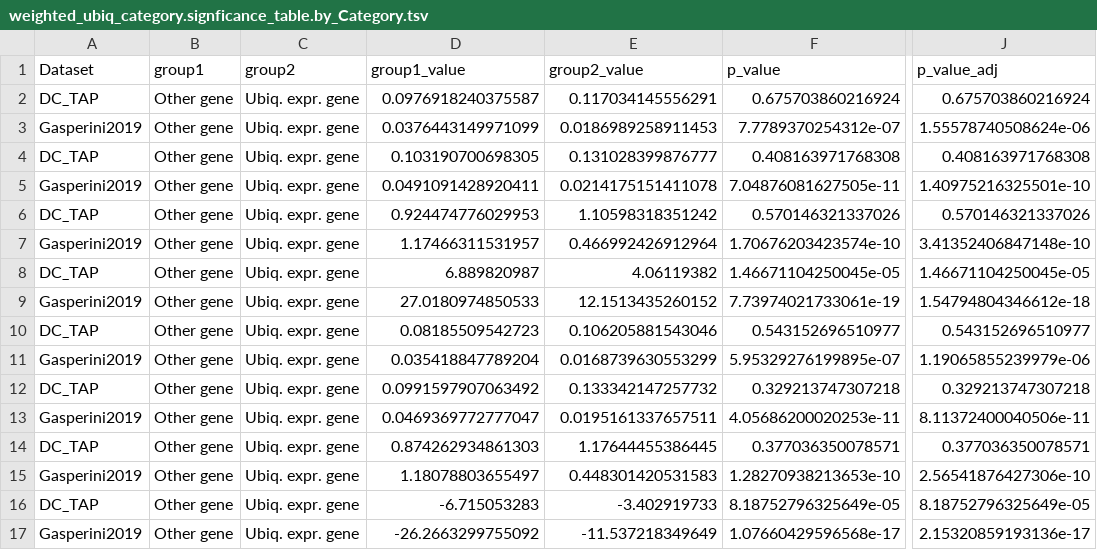
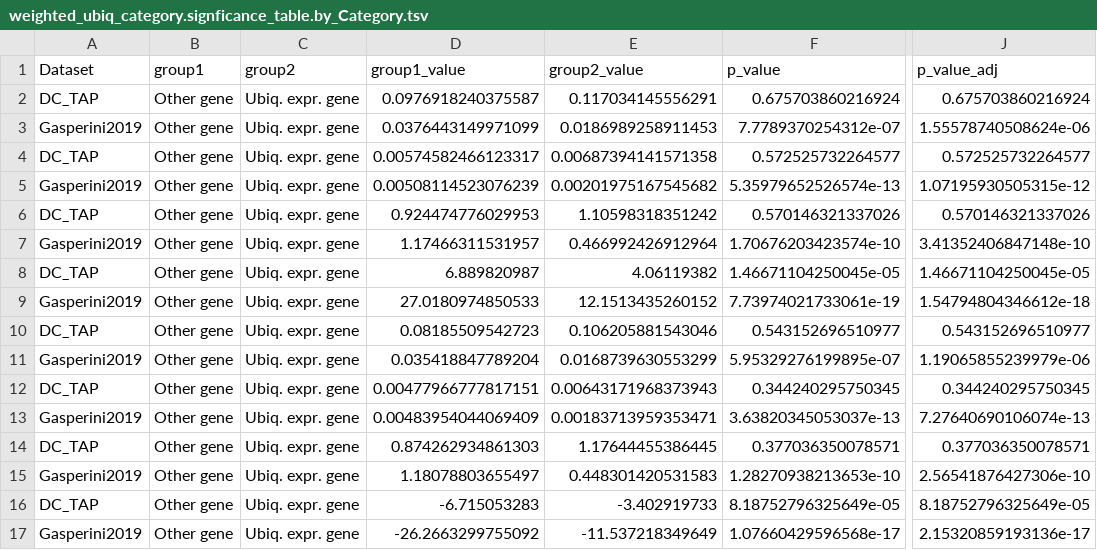
Before and after one commit to EngreitzLab/DC_TAP_Paper, a TSV file: results/main_figure_5_and_6/housekeeping_genes/v3_combinedDC_TAP_all_metrics_significance_allPower/weighted_ubiq_category.signficance_table.by_Category.tsv, drawn as a sheet; only a part is shown, gaps mark what is left out; the diff names each change by its address in the sheet, - before the commit and + after, or states it on an @@ line.

```diff
--- a/results/main_figure_5_and_6/housekeeping_genes/v3_combinedDC_TAP_all_metrics_significance_allPower/weighted_ubiq_category.signficance_table.by_Category.tsv
+++ b/results/main_figure_5_and_6/housekeeping_genes/v3_combinedDC_TAP_all_metrics_significance_allPower/weighted_ubiq_category.signficance_table.by_Category.tsv
-D4 (group1_value): 0.103190700698305
+D4 (group1_value): 0.00574582466123317
-E4 (group2_value): 0.131028399876777
+E4 (group2_value): 0.00687394141571358
-F4 (p_value): 0.408163971768308
+F4 (p_value): 0.572525732264577
-J4 (p_value_adj): 0.408163971768308
+J4 (p_value_adj): 0.572525732264577
-D5 (group1_value): 0.0491091428920411
+D5 (group1_value): 0.00508114523076239
-E5 (group2_value): 0.0214175151411078
+E5 (group2_value): 0.00201975167545682
-F5 (p_value): 7.04876081627505e-11
+F5 (p_value): 5.35979652526574e-13
-J5 (p_value_adj): 1.40975216325501e-10
+J5 (p_value_adj): 1.07195930505315e-12
-D12 (group1_value): 0.0991597907063492
+D12 (group1_value): 0.00477966777817151
-E12 (group2_value): 0.133342147257732
+E12 (group2_value): 0.00643171968373943
-F12 (p_value): 0.329213747307218
+F12 (p_value): 0.344240295750345
-J12 (p_value_adj): 0.329213747307218
+J12 (p_value_adj): 0.344240295750345
-D13 (group1_value): 0.0469369772777047
+D13 (group1_value): 0.00483954044069409
-E13 (group2_value): 0.0195161337657511
+E13 (group2_value): 0.00183713959353471
-F13 (p_value): 4.05686200020253e-11
+F13 (p_value): 3.63820345053037e-13
-J13 (p_value_adj): 8.11372400040506e-11
+J13 (p_value_adj): 7.27640690106074e-13
```
Also changed, not shown: results/main_figure_5_and_6/hkg_comparison/splitDC_TAP_all_metrics_significance_allPower/filter50_ubiq_category.signficance_table.by_Category.tsv, results/main_figure_5_and_6/hkg_comparison/splitDC_TAP_all_metrics_significance_allPower/ubiq_category.signficance_table.by_Category.tsv, 54 other files.
